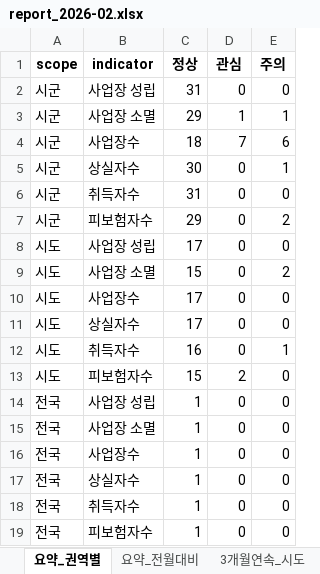
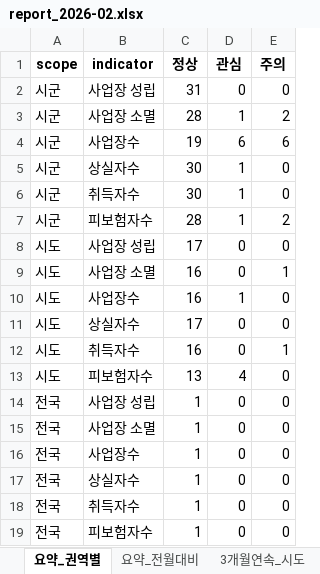
Before and after one commit to alicia-eunsil/auto_report, an Excel workbook: reports/2026-02/report_2026-02.xlsx, sheet 요약_권역별, drawn as a sheet; values as stored, in another font and other column widths than the file's, no borders; the diff names each change by its address in the sheet, - before the commit and + after, or states it on an @@ line.

```diff
--- a/reports/2026-02/report_2026-02.xlsx (sheet 요약_권역별)
+++ b/reports/2026-02/report_2026-02.xlsx (sheet 요약_권역별)
-C3 (정상): 29
+C3 (정상): 28
-E3 (주의): 1
+E3 (주의): 2
-C4 (정상): 18
+C4 (정상): 19
-D4 (관심): 7
+D4 (관심): 6
-D5:D7 (관심): 0
+D5:D7 (관심): 1
-E5 (주의): 1
+E5 (주의): 0
-C6 (정상): 31
+C6 (정상): 30
-C7 (정상): 29
+C7 (정상): 28
-C9 (정상): 15
+C9 (정상): 16
-E9 (주의): 2
+E9 (주의): 1
-C10 (정상): 17
+C10 (정상): 16
-D10 (관심): 0
+D10 (관심): 1
-C13 (정상): 15
+C13 (정상): 13
-D13 (관심): 2
+D13 (관심): 4
```
Also changed, not shown: sheet 요약_전월대비, sheet 3개월연속_시군, sheet 주요지역_시군, data/master/employment_master.xlsx, 2 other files.
